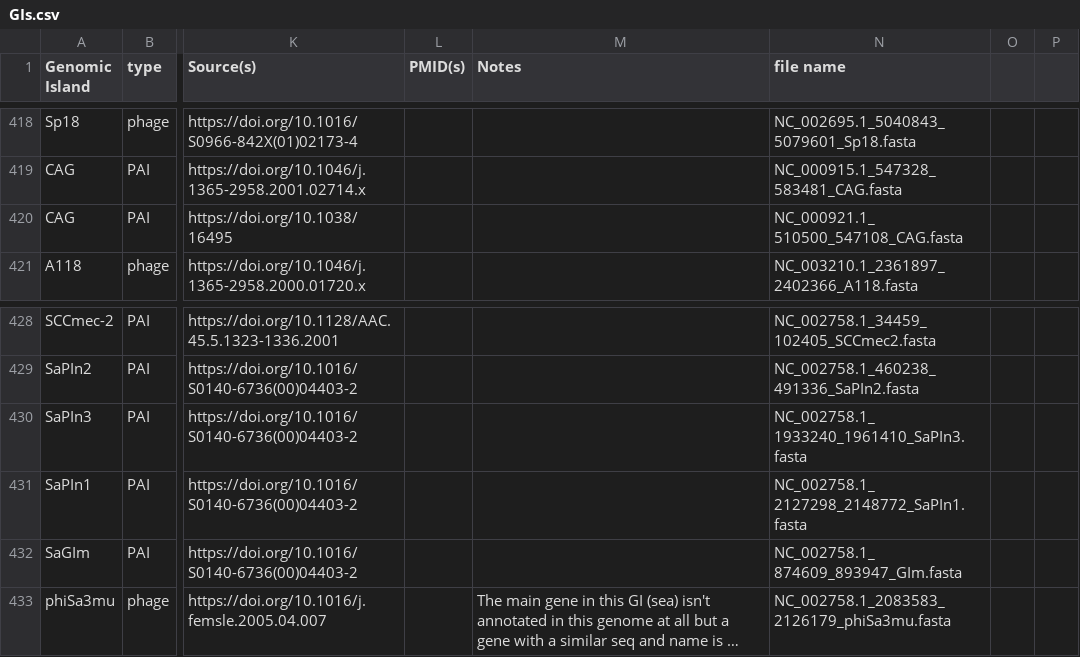
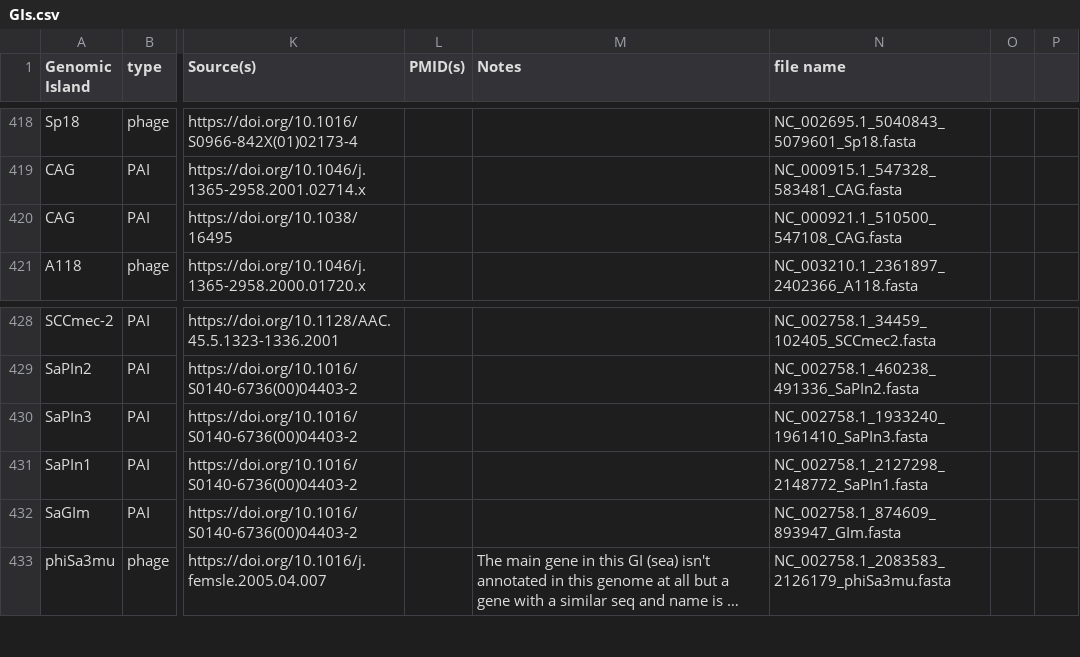
Before and after one commit to brinkmanlab/curated_GIs, a CSV file: GIs.csv, drawn as a sheet; only a part is shown, gaps mark what is left out; long unchanged cells end in …; the diff names each change by its address in the sheet, - before the commit and + after, or states it on an @@ line.

Commit message:
Fix path typo

```diff
--- a/GIs.csv
+++ b/GIs.csv
-N420 (file name): NC_000921.1_ 510500_547108_CAG.fasta
+N420 (file name): NC_000921.1_510500_547108_CAG.fasta
-N430 (file name): NC_002758.1_ 1933240_1961410_SaPIn3.fasta
+N430 (file name): NC_002758.1_1933240_1961410_SaPIn3.fasta
-N431 (file name): NC_002758.1_ 2127298_2148772_SaPIn1.fasta
+N431 (file name): NC_002758.1_2127298_2148772_SaPIn1.fasta
-N432 (file name): NC_002758.1_ 874609_893947_GIm.fasta
+N432 (file name): NC_002758.1_874609_893947_GIm.fasta
```
Also changed, not shown: 1 other file.
